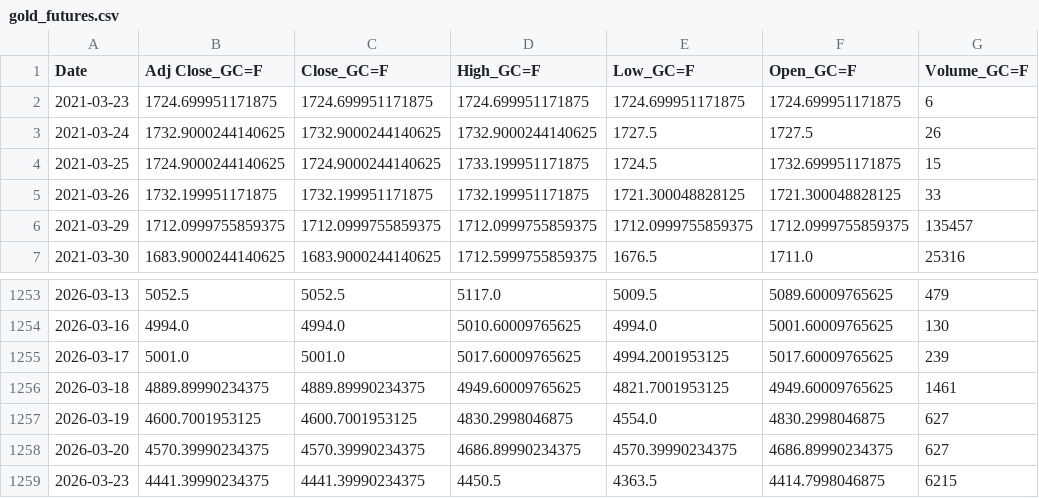
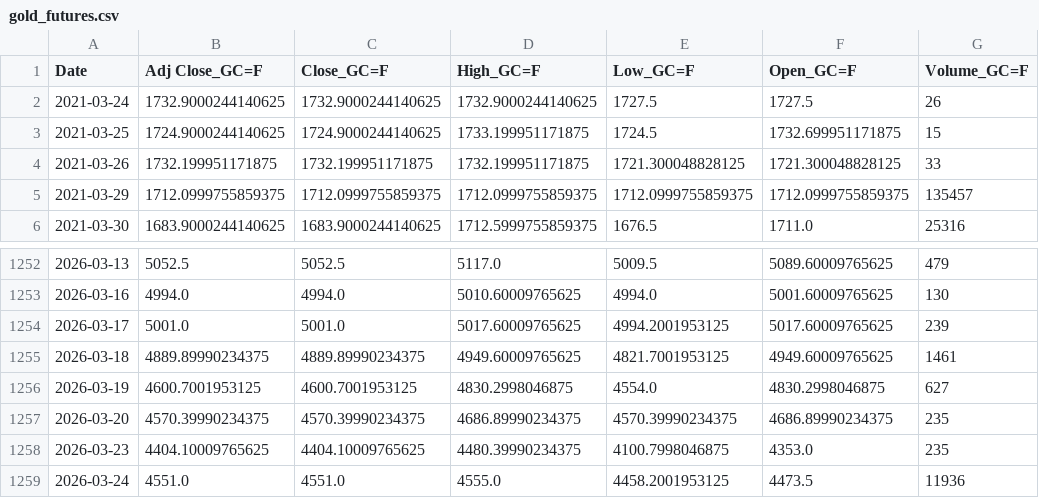
Before and after one commit to patricxie/precious-metal-premium-strategy, a CSV file: extract/data/gold_futures.csv, drawn as a sheet; only a part is shown, gaps mark what is left out.

```diff
--- a/extract/data/gold_futures.csv
+++ b/extract/data/gold_futures.csv
@@ -1,3 +1,2 @@
 Date,Adj Close_GC=F,Close_GC=F,High_GC=F,Low_GC=F,Open_GC=F,Volume_GC=F
-2021-03-23,1724.699951171875,1724.699951171875,1724.699951171875,1724.699951171875,1724.699951171875,6
 2021-03-24,1732.9000244140625,1732.9000244140625,1732.9000244140625,1727.5,1727.5,26
@@ -1257,3 +1256,4 @@ Date,Adj Close_GC=F,Close_GC=F,High_GC=F,Low_GC=F,Open_GC=F,Volume_GC=F
 2026-03-19,4600.7001953125,4600.7001953125,4830.2998046875,4554.0,4830.2998046875,627
-2026-03-20,4570.39990234375,4570.39990234375,4686.89990234375,4570.39990234375,4686.89990234375,627
-2026-03-23,4441.39990234375,4441.39990234375,4450.5,4363.5,4414.7998046875,6215
+2026-03-20,4570.39990234375,4570.39990234375,4686.89990234375,4570.39990234375,4686.89990234375,235
+2026-03-23,4404.10009765625,4404.10009765625,4480.39990234375,4100.7998046875,4353.0,235
+2026-03-24,4551.0,4551.0,4555.0,4458.2001953125,4473.5,11936
```
Also changed, not shown: extract/data/silver_futures.csv, transform/data/gold_futures_features.csv, 10 other files.
